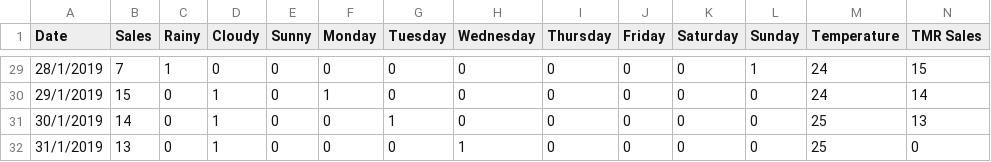
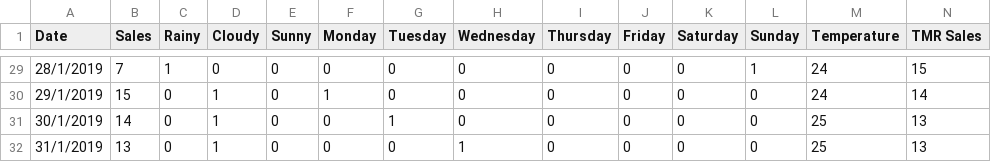
Before and after one commit to Waranyu-Mark26/CAI_Zero-Hunger, a CSV file: boiled_egg.csv, drawn as a sheet; only a part is shown, gaps mark what is left out.

Commit message:
Zero Hunger Project

```diff
--- a/boiled_egg.csv
+++ b/boiled_egg.csv
@@ -31,2 +31,2 @@ Date,Sales,Rainy,Cloudy,Sunny,Monday,Tuesday,Wednesday,Thursday,Friday,Saturday,
 30/1/2019,14,0,1,0,0,1,0,0,0,0,0,25,13
-31/1/2019,13,0,1,0,0,0,1,0,0,0,0,25,0
+31/1/2019,13,0,1,0,0,0,1,0,0,0,0,25,13
```
